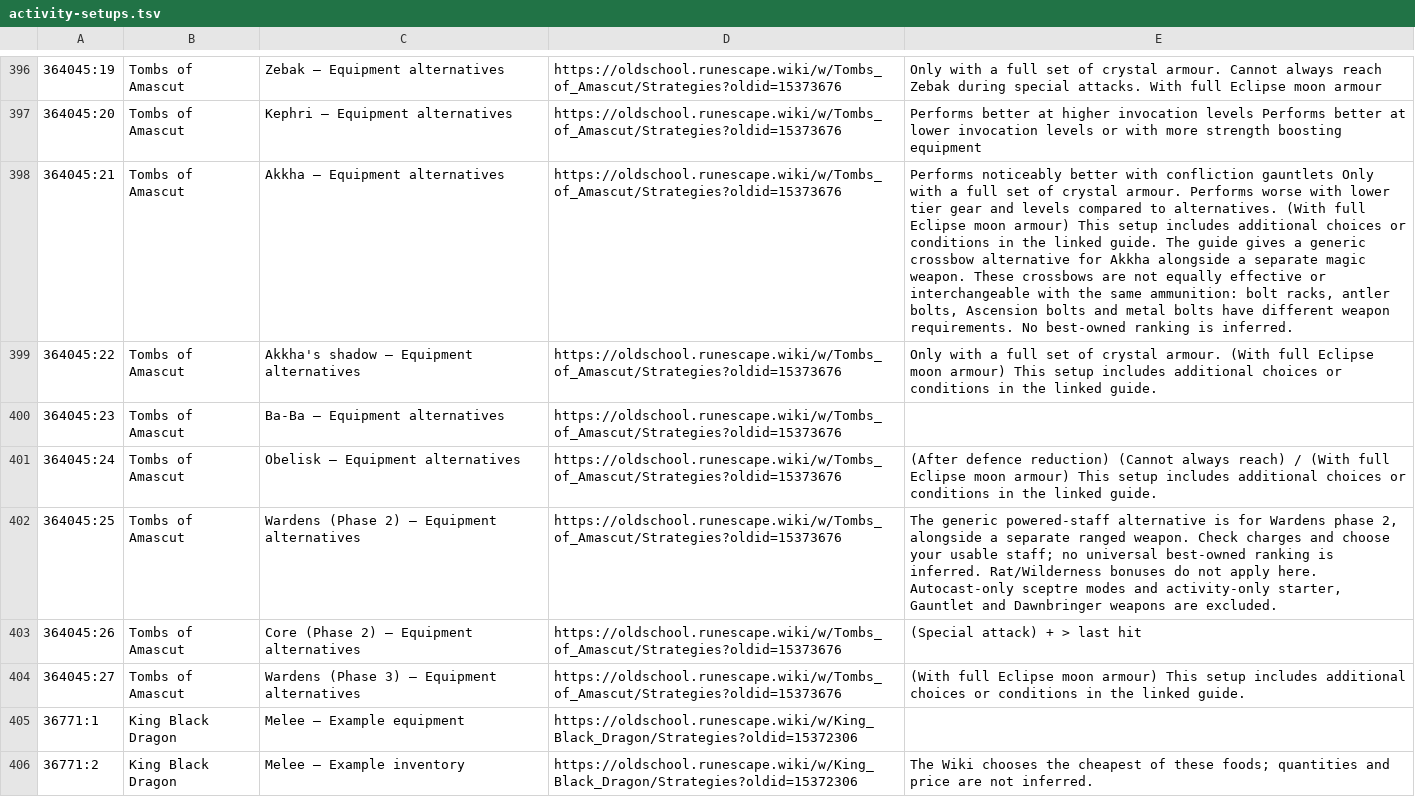
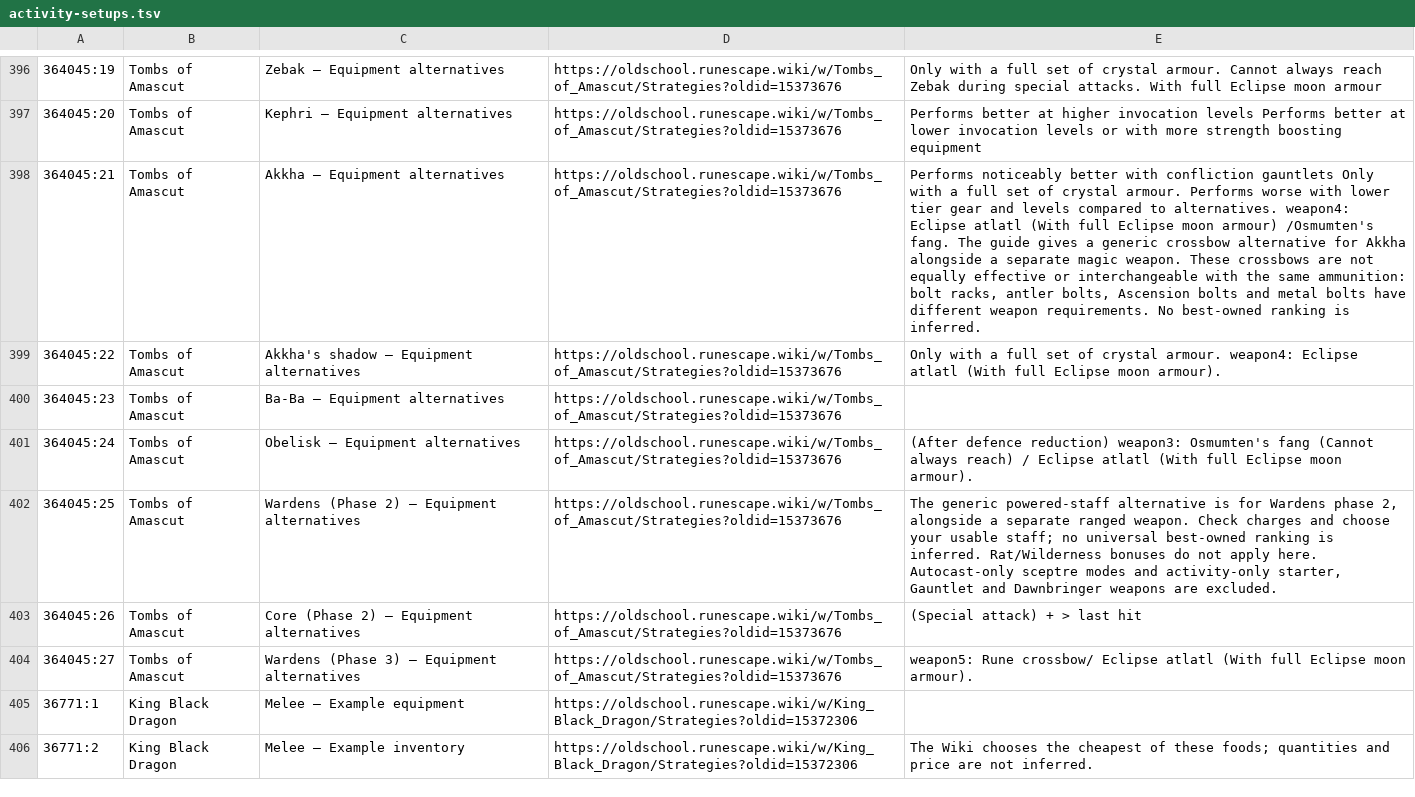
Before and after one commit to wukuna/improved-banking, a TSV file: src/main/resources/com/windowmarkers/activity-setups.tsv, drawn as a sheet; only a part is shown, gaps mark what is left out; the diff covers the shown part only; the diff names each change by its address in the sheet, - before the commit and + after, or states it on an @@ line.

Commit message:
Complete conditional setup review and harden bank search lifecycle

```diff
--- a/src/main/resources/com/windowmarkers/activity-setups.tsv
+++ b/src/main/resources/com/windowmarkers/activity-setups.tsv
-E398: …to alternatives. (With full Eclipse moon armour) This setup includes additional choices or conditions in the linked guide. The guide…
+E398: …to alternatives. weapon4: Eclipse atlatl (With full Eclipse moon armour) /Osmumten's fang. The guide…
-E399: …crystal armour. (With full Eclipse moon armour) This setup includes additional choices or conditions in the linked guide.
+E399: …crystal armour. weapon4: Eclipse atlatl (With full Eclipse moon armour).
-E401: …defence reduction) (Cannot always reach) / (With full Eclipse moon armour) This setup includes additional choices or conditions in the linked guide.
+E401: …defence reduction) weapon3: Osmumten's fang (Cannot always reach) / Eclipse atlatl (With full Eclipse moon armour).
-E404: (With full Eclipse moon armour) This setup includes additional choices or conditions in the linked guide.
+E404: weapon5: Rune crossbow/ Eclipse atlatl (With full Eclipse moon armour).
```
Also changed, not shown: 84 edited cells elsewhere in this file, src/main/resources/com/windowmarkers/activity-setup-items.tsv, 11 other files.
